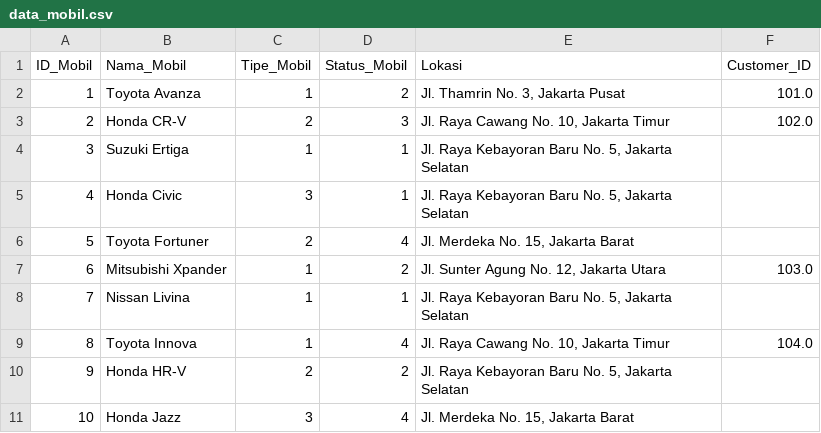
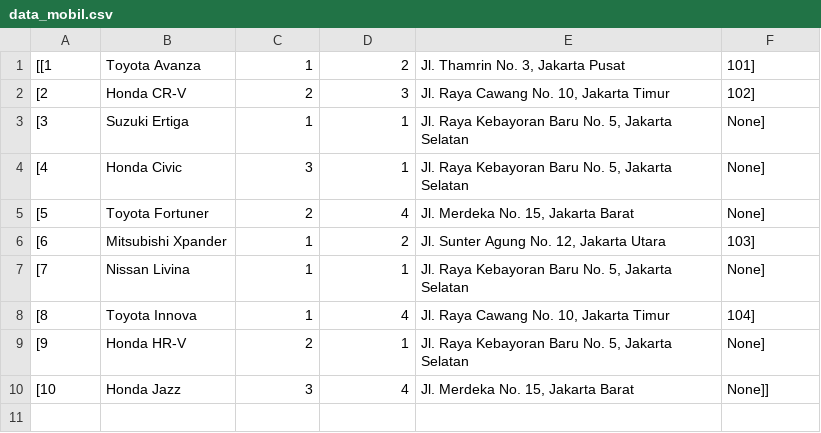
Before and after one commit to SkibidiArtyMcfly/Management-rental-mobil, a CSV file: data_mobil.csv, drawn as a sheet.

Commit message:
Update data_mobil.csv

```diff
--- a/data_mobil.csv
+++ b/data_mobil.csv
@@ -1,11 +1,10 @@
-ID_Mobil,Nama_Mobil,Tipe_Mobil,Status_Mobil,Lokasi,Customer_ID
-1,Toyota Avanza,1,2,"Jl. Thamrin No. 3, Jakarta Pusat",101.0
-2,Honda CR-V,2,3,"Jl. Raya Cawang No. 10, Jakarta Timur",102.0
-3,Suzuki Ertiga,1,1,"Jl. Raya Kebayoran Baru No. 5, Jakarta Selatan",
-4,Honda Civic,3,1,"Jl. Raya Kebayoran Baru No. 5, Jakarta Selatan",
-5,Toyota Fortuner,2,4,"Jl. Merdeka No. 15, Jakarta Barat",
-6,Mitsubishi Xpander,1,2,"Jl. Sunter Agung No. 12, Jakarta Utara",103.0
-7,Nissan Livina,1,1,"Jl. Raya Kebayoran Baru No. 5, Jakarta Selatan",
-8,Toyota Innova,1,4,"Jl. Raya Cawang No. 10, Jakarta Timur",104.0
-9,Honda HR-V,2,2,"Jl. Raya Kebayoran Baru No. 5, Jakarta Selatan",
-10,Honda Jazz,3,4,"Jl. Merdeka No. 15, Jakarta Barat",
+[[1,  "Toyota Avanza",  1,  2,  "Jl. Thamrin No. 3, Jakarta Pusat",  101],
+[2,  "Honda CR-V",  2,  3,  "Jl. Raya Cawang No. 10, Jakarta Timur",  102],
+[3,  "Suzuki Ertiga",  1,  1,  "Jl. Raya Kebayoran Baru No. 5, Jakarta Selatan",  None],
+[4,  "Honda Civic",  3,  1,  "Jl. Raya Kebayoran Baru No. 5, Jakarta Selatan",  None],
+[5,  "Toyota Fortuner",  2,  4,  "Jl. Merdeka No. 15, Jakarta Barat",  None],
+[6,  "Mitsubishi Xpander",  1,  2,  "Jl. Sunter Agung No. 12, Jakarta Utara",  103],
+[7,  "Nissan Livina",  1,  1,  "Jl. Raya Kebayoran Baru No. 5, Jakarta Selatan",  None],
+[8,  "Toyota Innova",  1,  4,  "Jl. Raya Cawang No. 10, Jakarta Timur",  104],
+[9,  "Honda HR-V",  2,  1,  "Jl. Raya Kebayoran Baru No. 5, Jakarta Selatan",  None],
+[10,  "Honda Jazz",  3,  4,  "Jl. Merdeka No. 15, Jakarta Barat",  None]]
```
